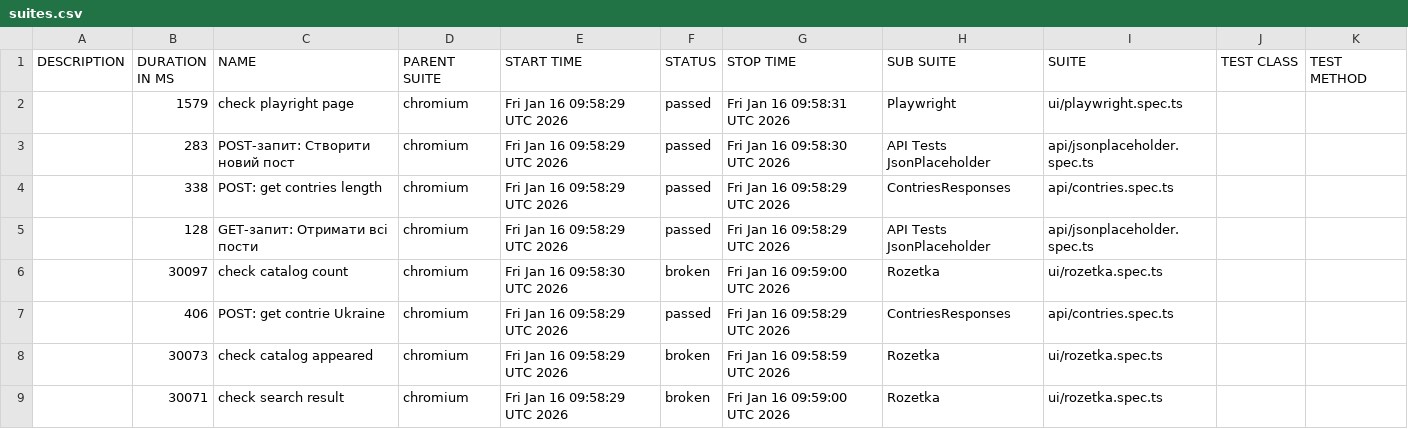
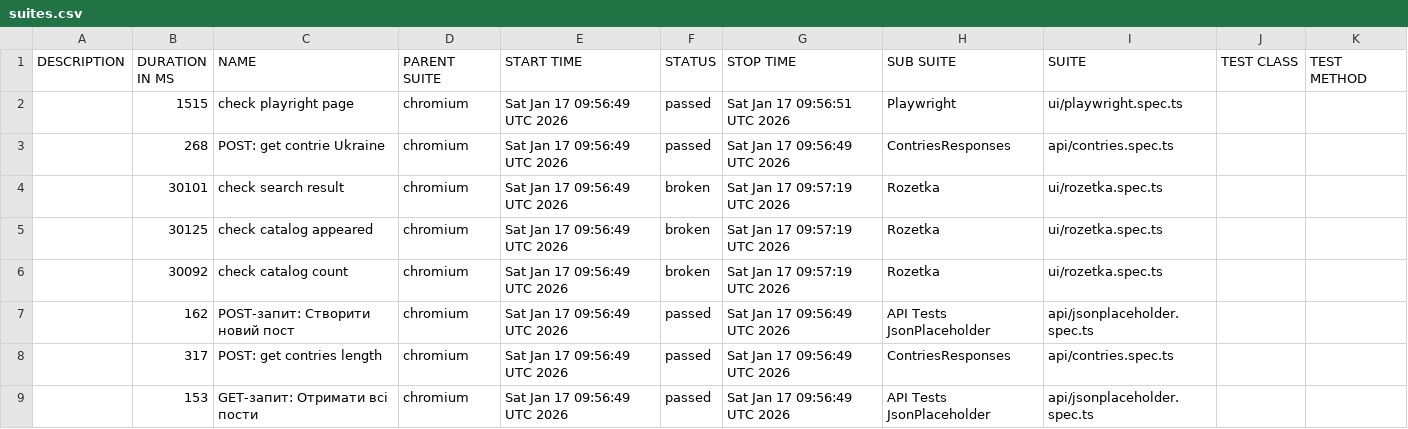
Before and after one commit to Vanecheek/new_IVAN_tests_playwrite, a CSV file: data/suites.csv, drawn as a sheet.

```diff
--- a/data/suites.csv
+++ b/data/suites.csv
@@ -1,9 +1,9 @@
 "DESCRIPTION","DURATION IN MS","NAME","PARENT SUITE","START TIME","STATUS","STOP TIME","SUB SUITE","SUITE","TEST CLASS","TEST METHOD"
-"","1579","check playright page","chromium","Fri Jan 16 09:58:29 UTC 2026","passed","Fri Jan 16 09:58:31 UTC 2026","Playwright","ui/playwright.spec.ts","",""
-"","283","POST-запит: Створити новий пост","chromium","Fri Jan 16 09:58:29 UTC 2026","passed","Fri Jan 16 09:58:30 UTC 2026","API Tests JsonPlaceholder","api/jsonplaceholder.spec.ts","",""
-"","338","POST: get contries length","chromium","Fri Jan 16 09:58:29 UTC 2026","passed","Fri Jan 16 09:58:29 UTC 2026","ContriesResponses","api/contries.spec.ts","",""
-"","128","GET-запит: Отримати всі пости","chromium","Fri Jan 16 09:58:29 UTC 2026","passed","Fri Jan 16 09:58:29 UTC 2026","API Tests JsonPlaceholder","api/jsonplaceholder.spec.ts","",""
-"","30097","check catalog count","chromium","Fri Jan 16 09:58:30 UTC 2026","broken","Fri Jan 16 09:59:00 UTC 2026","Rozetka","ui/rozetka.spec.ts","",""
-"","406","POST: get contrie Ukraine","chromium","Fri Jan 16 09:58:29 UTC 2026","passed","Fri Jan 16 09:58:29 UTC 2026","ContriesResponses","api/contries.spec.ts","",""
-"","30073","check catalog appeared","chromium","Fri Jan 16 09:58:29 UTC 2026","broken","Fri Jan 16 09:58:59 UTC 2026","Rozetka","ui/rozetka.spec.ts","",""
-"","30071","check search result","chromium","Fri Jan 16 09:58:29 UTC 2026","broken","Fri Jan 16 09:59:00 UTC 2026","Rozetka","ui/rozetka.spec.ts","",""
+"","1515","check playright page","chromium","Sat Jan 17 09:56:49 UTC 2026","passed","Sat Jan 17 09:56:51 UTC 2026","Playwright","ui/playwright.spec.ts","",""
+"","268","POST: get contrie Ukraine","chromium","Sat Jan 17 09:56:49 UTC 2026","passed","Sat Jan 17 09:56:49 UTC 2026","ContriesResponses","api/contries.spec.ts","",""
+"","30101","check search result","chromium","Sat Jan 17 09:56:49 UTC 2026","broken","Sat Jan 17 09:57:19 UTC 2026","Rozetka","ui/rozetka.spec.ts","",""
+"","30125","check catalog appeared","chromium","Sat Jan 17 09:56:49 UTC 2026","broken","Sat Jan 17 09:57:19 UTC 2026","Rozetka","ui/rozetka.spec.ts","",""
+"","30092","check catalog count","chromium","Sat Jan 17 09:56:49 UTC 2026","broken","Sat Jan 17 09:57:19 UTC 2026","Rozetka","ui/rozetka.spec.ts","",""
+"","162","POST-запит: Створити новий пост","chromium","Sat Jan 17 09:56:49 UTC 2026","passed","Sat Jan 17 09:56:49 UTC 2026","API Tests JsonPlaceholder","api/jsonplaceholder.spec.ts","",""
+"","317","POST: get contries length","chromium","Sat Jan 17 09:56:49 UTC 2026","passed","Sat Jan 17 09:56:49 UTC 2026","ContriesResponses","api/contries.spec.ts","",""
+"","153","GET-запит: Отримати всі пости","chromium","Sat Jan 17 09:56:49 UTC 2026","passed","Sat Jan 17 09:56:49 UTC 2026","API Tests JsonPlaceholder","api/jsonplaceholder.spec.ts","",""
```
Also changed, not shown: 39 other files.
